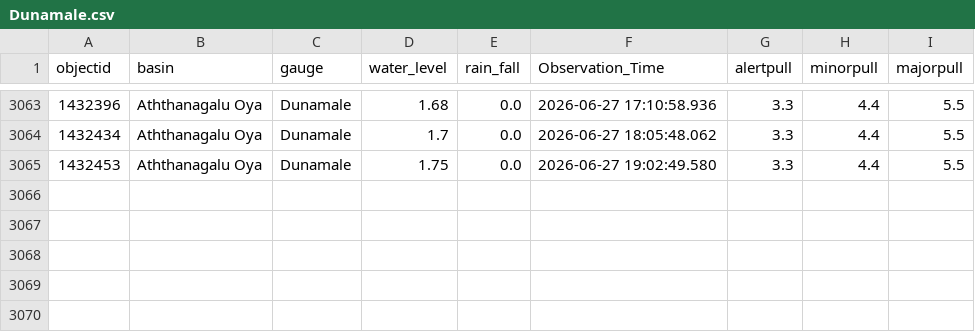
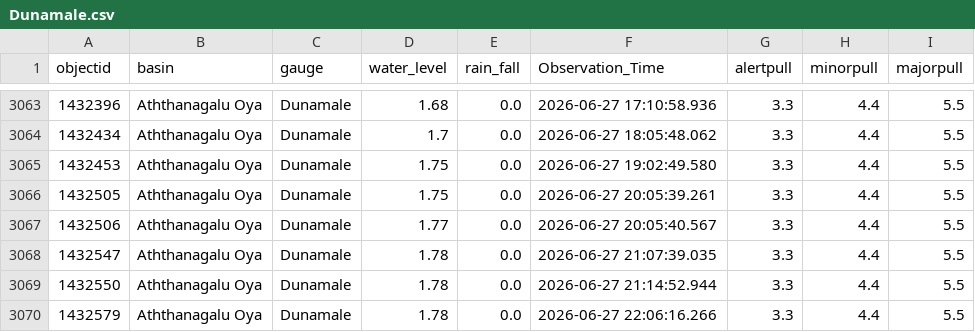
Before and after one commit to hhumal/Irrigation-Dept-Manual-River-Gauge-Readings, a CSV file: Station_Rainfall_CSVs/Dunamale.csv, drawn as a sheet; only a part is shown, gaps mark what is left out; the diff names each change by its address in the sheet, - before the commit and + after, or states it on an @@ line.

```diff
--- a/Station_Rainfall_CSVs/Dunamale.csv
+++ b/Station_Rainfall_CSVs/Dunamale.csv
+row 3066: 1432505 | Aththanagalu Oya | Dunamale | 1.75 | 0.0 | 2026-06-27 20:05:39.261 | 3.3 | 4.4 | 5.5
+row 3067: 1432506 | Aththanagalu Oya | Dunamale | 1.77 | 0.0 | 2026-06-27 20:05:40.567 | 3.3 | 4.4 | 5.5
+row 3068: 1432547 | Aththanagalu Oya | Dunamale | 1.78 | 0.0 | 2026-06-27 21:07:39.035 | 3.3 | 4.4 | 5.5
+row 3069: 1432550 | Aththanagalu Oya | Dunamale | 1.78 | 0.0 | 2026-06-27 21:14:52.944 | 3.3 | 4.4 | 5.5
+row 3070: 1432579 | Aththanagalu Oya | Dunamale | 1.78 | 0.0 | 2026-06-27 22:06:16.266 | 3.3 | 4.4 | 5.5
```
Also changed, not shown: Station_Rainfall_CSVs/Kalawellawa_(Millakanda).csv, Station_Rainfall_CSVs/Manampitiya.csv, 34 other files.
